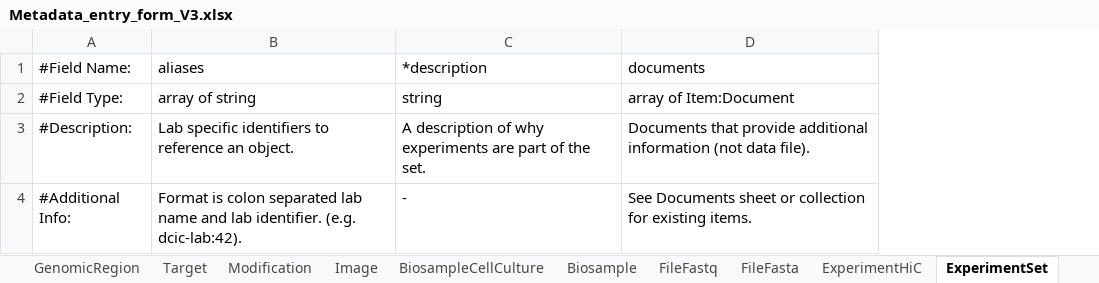
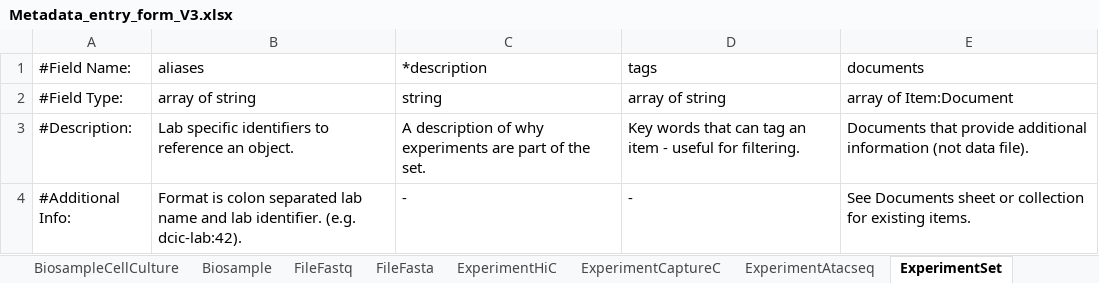
Before and after one commit to dekkerlab/cLIMS, an Excel workbook: organization/static/siteWide/Metadata_entry_form_V3.xlsx, sheet ExperimentSet, drawn as a sheet; values as stored, in another font and other column widths than the file's, no borders; the diff names each change by its address in the sheet, - before the commit and + after, or states it on an @@ line.

```diff
--- a/organization/static/siteWide/Metadata_entry_form_V3.xlsx (sheet ExperimentSet)
+++ b/organization/static/siteWide/Metadata_entry_form_V3.xlsx (sheet ExperimentSet)
+sheet tab: ExperimentCaptureC
+sheet tab: ExperimentAtacseq
+column D (tags), rows 2-4: array of string | Key words that can tag an item - useful for filtering. | -
```
Also changed, not shown: sheet Biosource, sheet Protocol, sheet BiosampleCellCulture, sheet Enzyme, sheet Publication, sheet Vendor, 8 more sheets, 18 other files.
